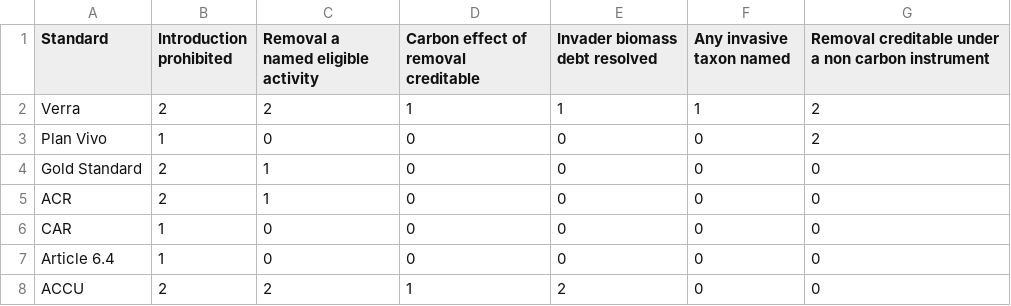
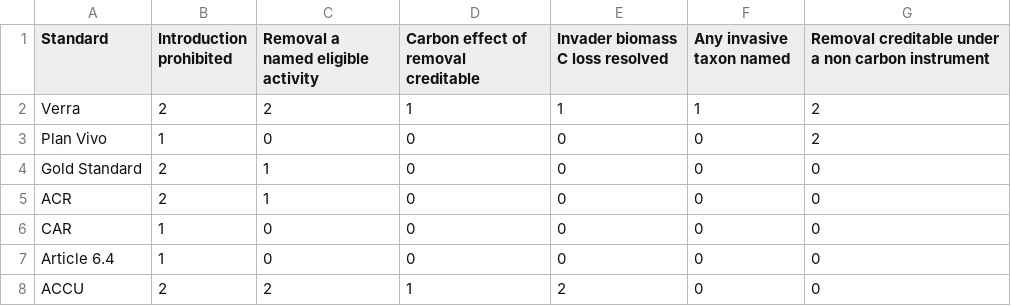
Before and after one commit to seamusrobertmurphy/verra-ccb-invasive-species, a CSV file: 03.outputs/tables/table-4-standards.csv, drawn as a sheet.

```diff
--- a/03.outputs/tables/table-4-standards.csv
+++ b/03.outputs/tables/table-4-standards.csv
@@ -1,2 +1,2 @@
-"Standard","Introduction prohibited","Removal a named eligible activity","Carbon effect of removal creditable","Invader biomass debt resolved","Any invasive taxon named","Removal creditable under a non carbon instrument"
+"Standard","Introduction prohibited","Removal a named eligible activity","Carbon effect of removal creditable","Invader biomass C loss resolved","Any invasive taxon named","Removal creditable under a non carbon instrument"
 "Verra",2,2,1,1,1,2
```
Also changed, not shown: 03.outputs/tables/table-5-verdict.csv, 14 other files.
